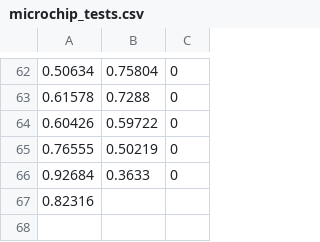
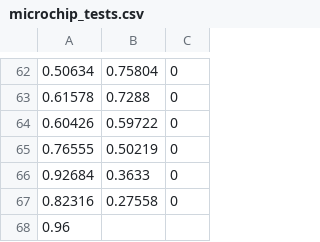
Before and after one commit to Hootsuit/ml-enhanced, a CSV file: notebooks/microchip_tests.csv, drawn as a sheet; only a part is shown, gaps mark what is left out.

Commit message:
v4.1.3

```diff
--- a/notebooks/microchip_tests.csv
+++ b/notebooks/microchip_tests.csv
@@ -66,2 +66,3 @@
 0.92684,0.3633,0
-0.82316,
+0.82316,0.27558,0
+0.96
```
